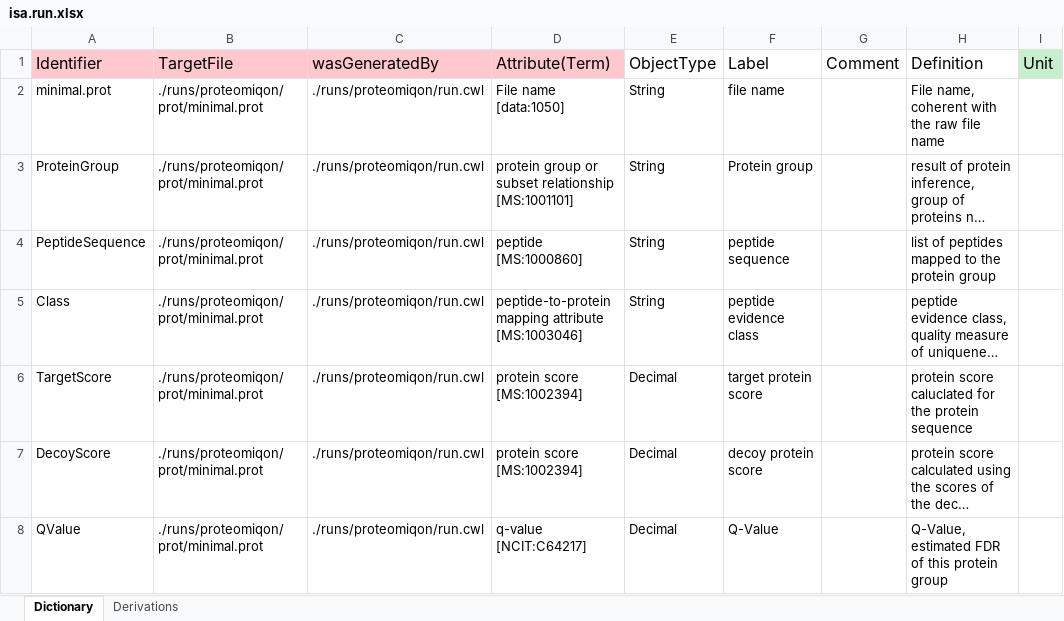
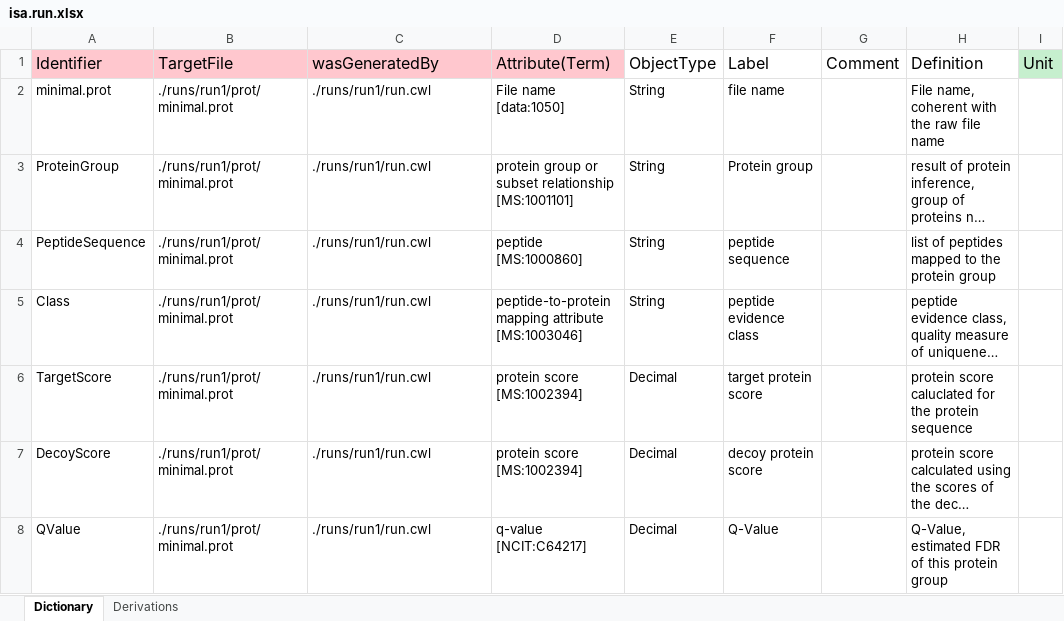
Before and after one commit to nfdi4plants/Hackathon_SampleRun, an Excel workbook: runs/run1/isa.run.xlsx, sheet Dictionary, drawn as a sheet; only a part is shown; long unchanged cells end in …; values as stored, in another font and other column widths than the file's, no borders; the diff names each change by its address in the sheet, - before the commit and + after, or states it on an @@ line.

```diff
--- a/runs/run1/isa.run.xlsx (sheet Dictionary)
+++ b/runs/run1/isa.run.xlsx (sheet Dictionary)
-B2:B8 (TargetFile): ./runs/proteomiqon/prot/minimal.prot
+B2:B8 (TargetFile): ./runs/run1/prot/minimal.prot
-C2:C8 (wasGeneratedBy): ./runs/proteomiqon/run.cwl
+C2:C8 (wasGeneratedBy): ./runs/run1/run.cwl
```
Also changed, not shown: sheet Derivations, isa.investigation.xlsx.
